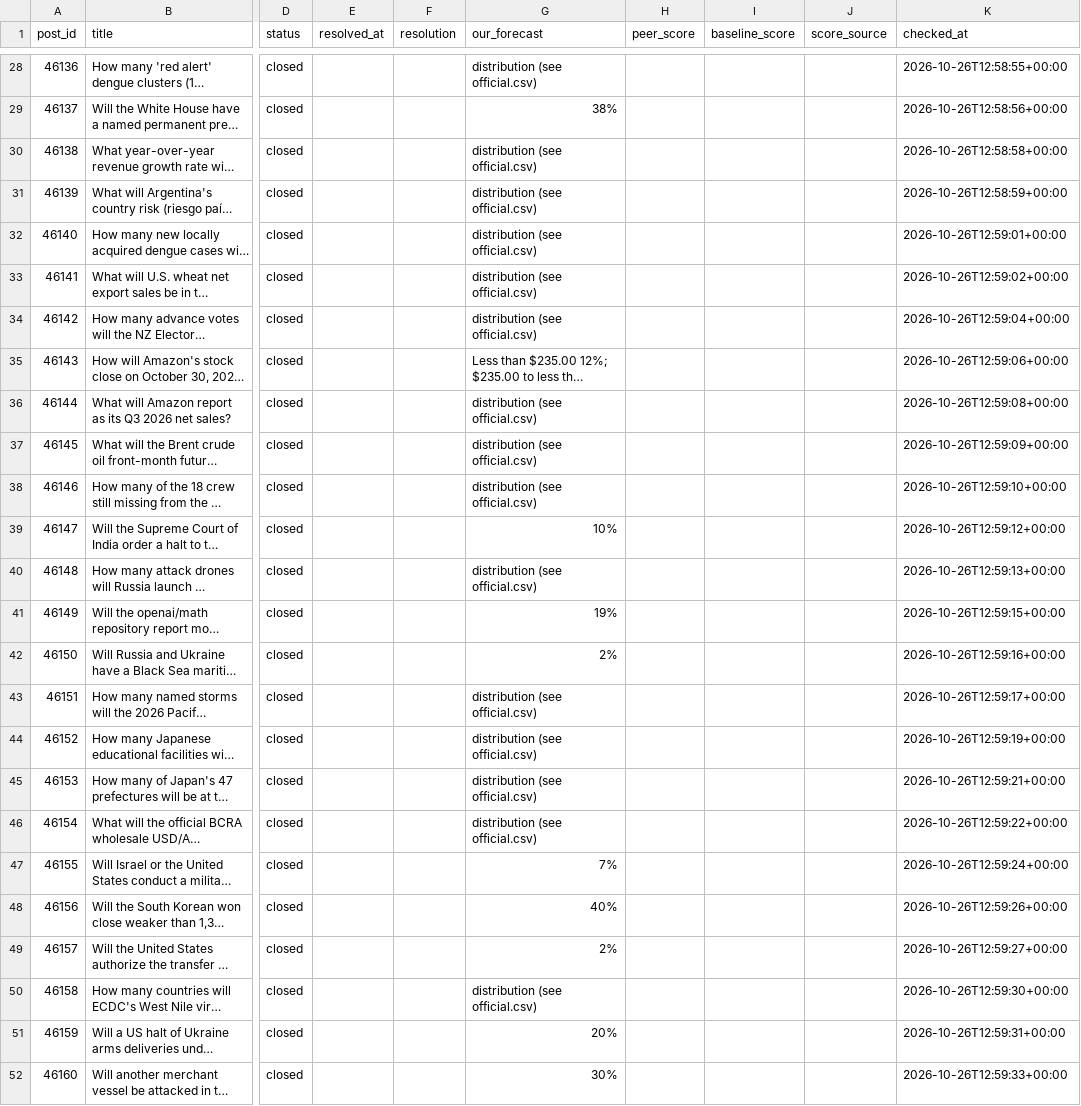
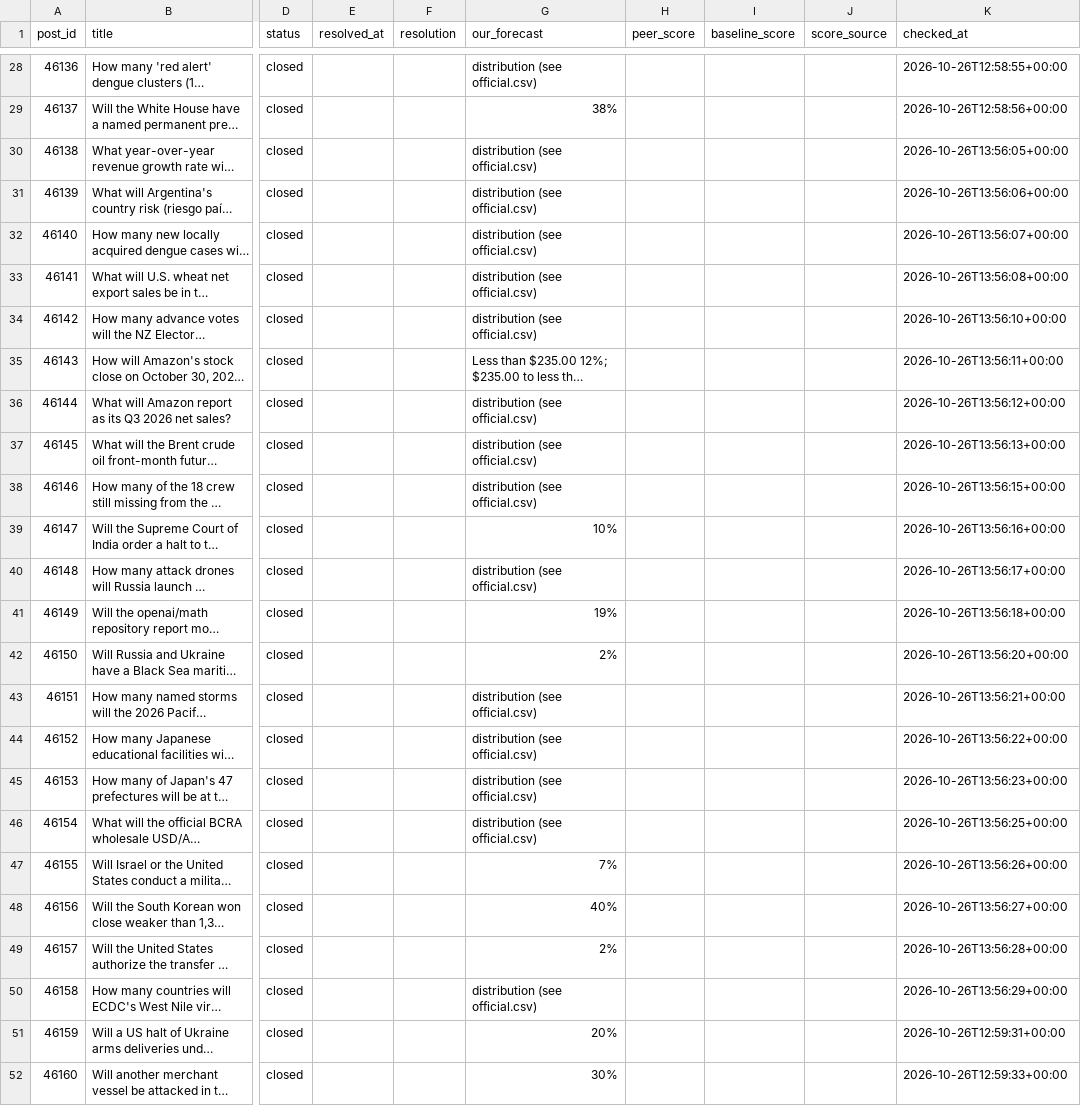
Before and after one commit to jrichardet77-dev/forecast-bot, a CSV file: data/official_scores.csv, drawn as a sheet; only a part is shown, gaps mark what is left out; long unchanged cells end in …; the diff covers the shown part only; the diff names each change by its address in the sheet, - before the commit and + after, or states it on an @@ line.

Commit message:
Official scores

```diff
--- a/data/official_scores.csv
+++ b/data/official_scores.csv
-K30 (checked_at): 2026-10-26T12:58:58+00:00
+K30 (checked_at): 2026-10-26T13:56:05+00:00
-K31 (checked_at): 2026-10-26T12:58:59+00:00
+K31 (checked_at): 2026-10-26T13:56:06+00:00
-K32 (checked_at): 2026-10-26T12:59:01+00:00
+K32 (checked_at): 2026-10-26T13:56:07+00:00
-K33 (checked_at): 2026-10-26T12:59:02+00:00
+K33 (checked_at): 2026-10-26T13:56:08+00:00
-K34 (checked_at): 2026-10-26T12:59:04+00:00
+K34 (checked_at): 2026-10-26T13:56:10+00:00
-K35 (checked_at): 2026-10-26T12:59:06+00:00
+K35 (checked_at): 2026-10-26T13:56:11+00:00
-K36 (checked_at): 2026-10-26T12:59:08+00:00
+K36 (checked_at): 2026-10-26T13:56:12+00:00
-K37 (checked_at): 2026-10-26T12:59:09+00:00
+K37 (checked_at): 2026-10-26T13:56:13+00:00
-K38 (checked_at): 2026-10-26T12:59:10+00:00
+K38 (checked_at): 2026-10-26T13:56:15+00:00
-K39 (checked_at): 2026-10-26T12:59:12+00:00
+K39 (checked_at): 2026-10-26T13:56:16+00:00
-K40 (checked_at): 2026-10-26T12:59:13+00:00
+K40 (checked_at): 2026-10-26T13:56:17+00:00
-K41 (checked_at): 2026-10-26T12:59:15+00:00
+K41 (checked_at): 2026-10-26T13:56:18+00:00
-K42 (checked_at): 2026-10-26T12:59:16+00:00
+K42 (checked_at): 2026-10-26T13:56:20+00:00
-K43 (checked_at): 2026-10-26T12:59:17+00:00
+K43 (checked_at): 2026-10-26T13:56:21+00:00
-K44 (checked_at): 2026-10-26T12:59:19+00:00
+K44 (checked_at): 2026-10-26T13:56:22+00:00
-K45 (checked_at): 2026-10-26T12:59:21+00:00
+K45 (checked_at): 2026-10-26T13:56:23+00:00
-K46 (checked_at): 2026-10-26T12:59:22+00:00
+K46 (checked_at): 2026-10-26T13:56:25+00:00
-K47 (checked_at): 2026-10-26T12:59:24+00:00
+K47 (checked_at): 2026-10-26T13:56:26+00:00
-K48 (checked_at): 2026-10-26T12:59:26+00:00
+K48 (checked_at): 2026-10-26T13:56:27+00:00
-K49 (checked_at): 2026-10-26T12:59:27+00:00
+K49 (checked_at): 2026-10-26T13:56:28+00:00
-K50 (checked_at): 2026-10-26T12:59:30+00:00
+K50 (checked_at): 2026-10-26T13:56:29+00:00
```
Also changed, not shown: 35 edited cells elsewhere in this file.
